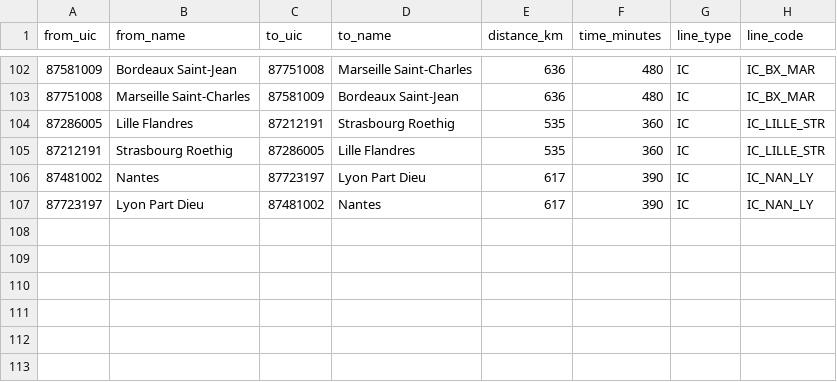
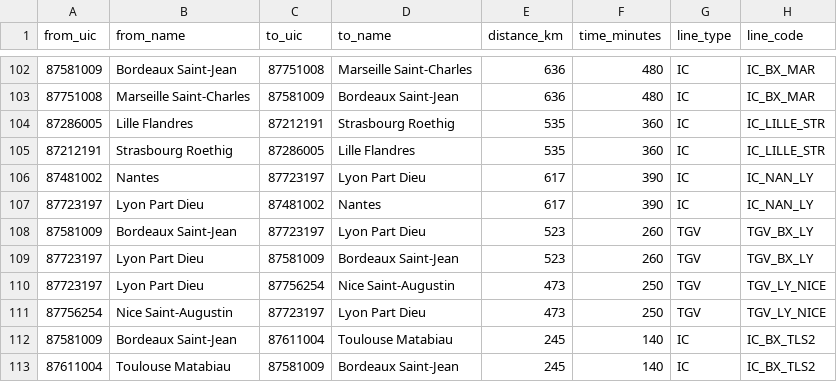
Before and after one commit to lekrikri/Travel-Order-Resolver, a CSV file: data/sncf/connections.csv, drawn as a sheet; only a part is shown, gaps mark what is left out; the diff names each change by its address in the sheet, - before the commit and + after, or states it on an @@ line.

Commit message:
fix: itinéraire Bordeaux→Nice, Whisper cache, spacy-ner fallback - fix(graph): ajout connexion directe Bordeaux↔Lyon Part Dieu (210min TGV)   pour éviter que l'itinéraire Bordeaux→Nice remonte vers Paris - fix(whisper): chargement du modèle une seule fois au 1er appel (~45s → ~2s)   via singleton global + asyncio.Lock pour éviter les chargements parallèles - fix(spacy-ner): fallback si le modèle tag 2 DEPART et 0 ARRIVEE,   la 2ème ville détectée est traitée comme ARRIVEE (ordre d'apparition)

```diff
--- a/data/sncf/connections.csv
+++ b/data/sncf/connections.csv
+row 108: 87581009 | Bordeaux Saint-Jean | 87723197 | Lyon Part Dieu | 523 | 260 | TGV | TGV_BX_LY
+row 109: 87723197 | Lyon Part Dieu | 87581009 | Bordeaux Saint-Jean | 523 | 260 | TGV | TGV_BX_LY
+row 110: 87723197 | Lyon Part Dieu | 87756254 | Nice Saint-Augustin | 473 | 250 | TGV | TGV_LY_NICE
+row 111: 87756254 | Nice Saint-Augustin | 87723197 | Lyon Part Dieu | 473 | 250 | TGV | TGV_LY_NICE
+row 112: 87581009 | Bordeaux Saint-Jean | 87611004 | Toulouse Matabiau | 245 | 140 | IC | IC_BX_TLS2
+row 113: 87611004 | Toulouse Matabiau | 87581009 | Bordeaux Saint-Jean | 245 | 140 | IC | IC_BX_TLS2
```
Also changed, not shown: data/sncf/railway_lines.csv, 3 other files.
